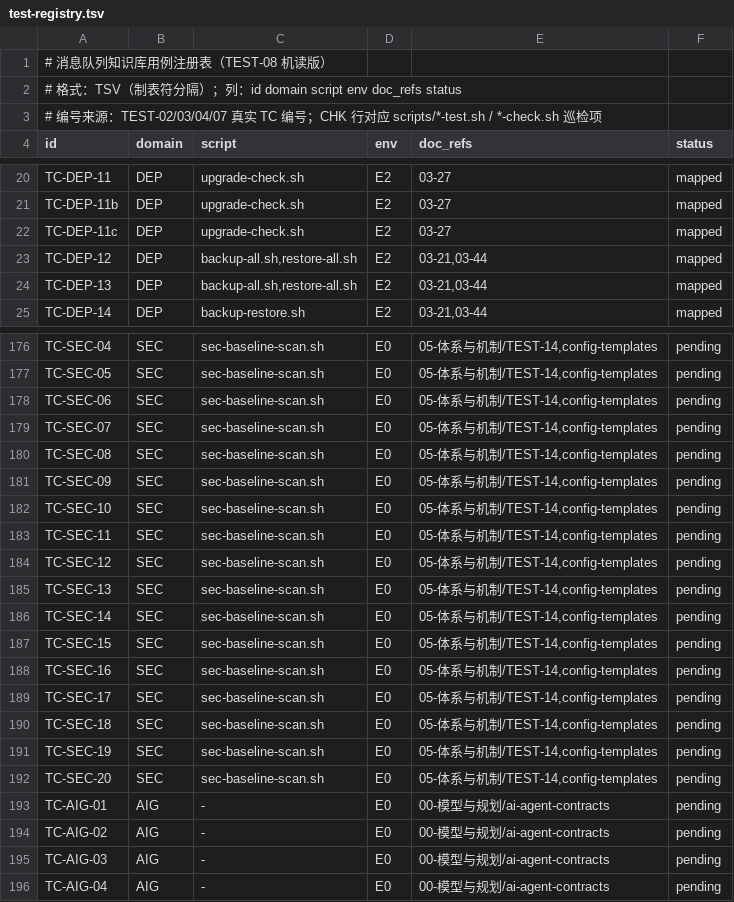
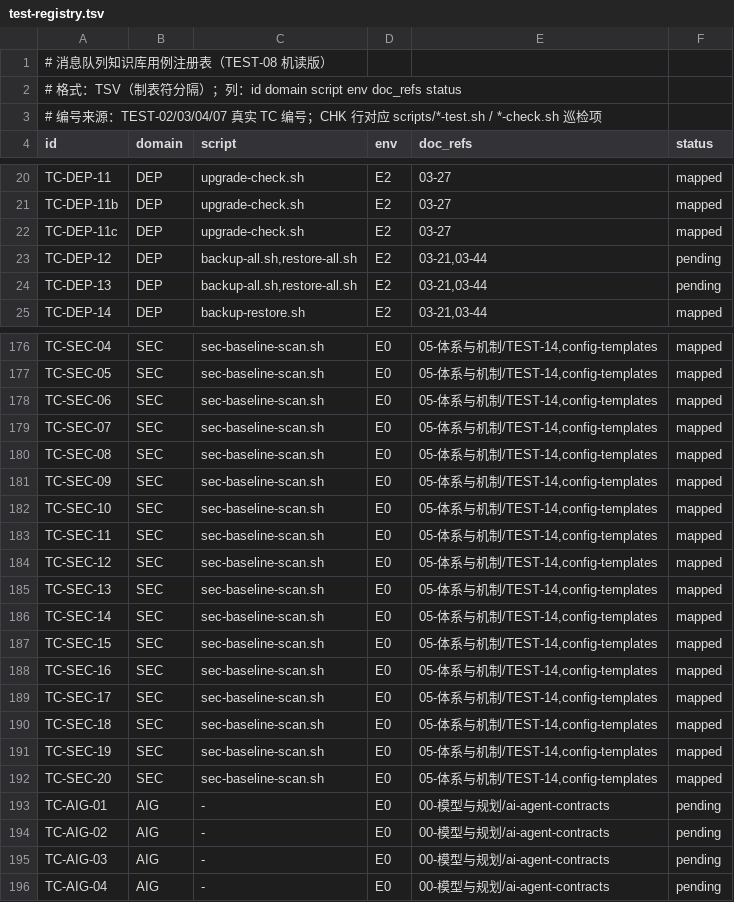
Before and after one commit to AdaMartin18010/Mq, a TSV file: topics/scripts/test-registry.tsv, drawn as a sheet; only a part is shown, gaps mark what is left out; the diff covers the shown part only; the diff names each change by its address in the sheet, - before the commit and + after, or states it on an @@ line.

```diff
--- a/topics/scripts/test-registry.tsv
+++ b/topics/scripts/test-registry.tsv
-F23:F24 (status): mapped
+F23:F24 (status): pending
-F176:F192 (status): pending
+F176:F192 (status): mapped
```
Also changed, not shown: 27 edited cells elsewhere in this file, 12 other files.
